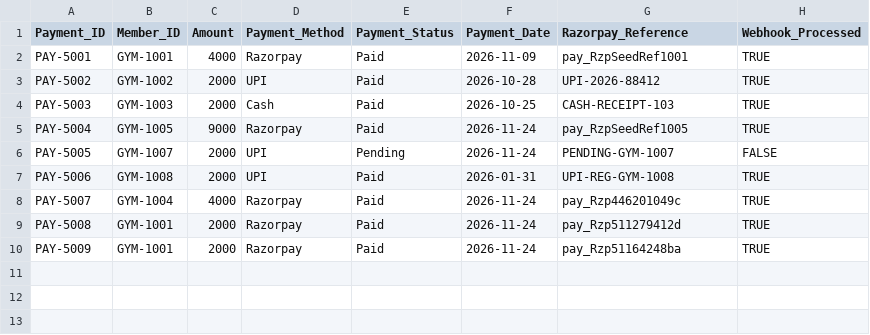
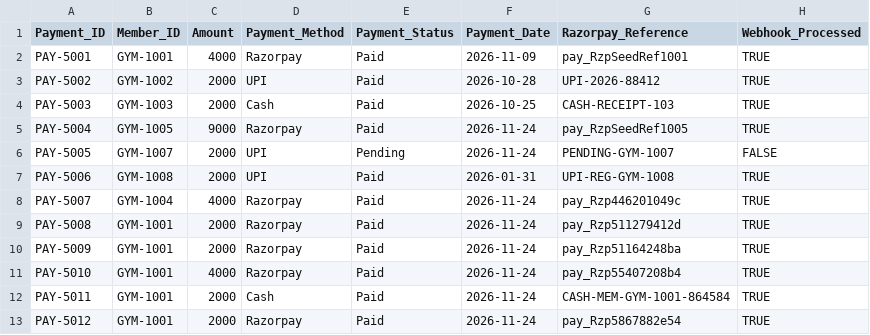
Before and after one commit to Kushalraj123/Gym-Manager-Automation-System, a CSV file: database/sheets/Payments.csv, drawn as a sheet; the diff names each change by its address in the sheet, - before the commit and + after, or states it on an @@ line.

Commit message:
Add cloud deployment configs, plan pricing, and online/cash member renewal

```diff
--- a/database/sheets/Payments.csv
+++ b/database/sheets/Payments.csv
+row 11: PAY-5010 | GYM-1001 | 4000 | Razorpay | Paid | 2026-11-24 | pay_Rzp55407208b4 | TRUE
+row 12: PAY-5011 | GYM-1001 | 2000 | Cash | Paid | 2026-11-24 | CASH-MEM-GYM-1001-864584 | TRUE
+row 13: PAY-5012 | GYM-1001 | 2000 | Razorpay | Paid | 2026-11-24 | pay_Rzp5867882e54 | TRUE
```
Also changed, not shown: database/sheets/Members.csv, 7 other files.
